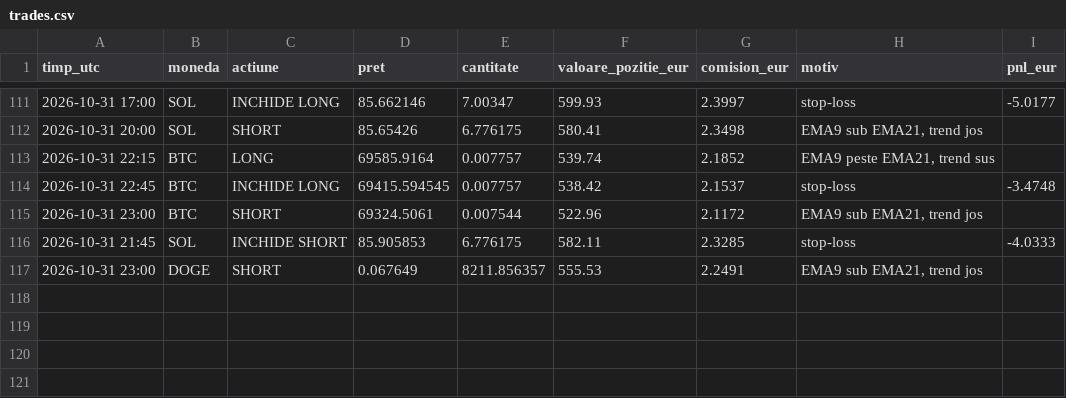
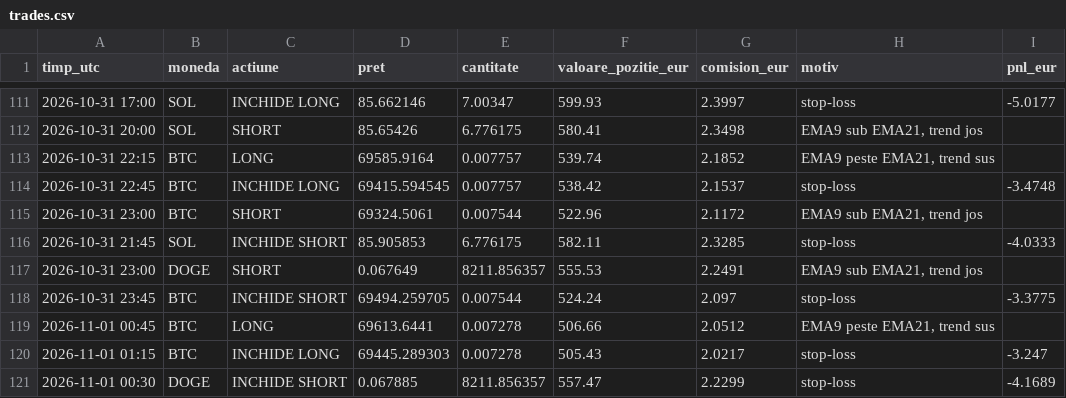
Before and after one commit to idcocias/crypto-paper-bot, a CSV file: data-agresiv/trades.csv, drawn as a sheet; only a part is shown, gaps mark what is left out.

```diff
--- a/data-agresiv/trades.csv
+++ b/data-agresiv/trades.csv
@@ -117 +117,5 @@ timp_utc,moneda,actiune,pret,cantitate,valoare_pozitie_eur,comision_eur,motiv,pn
 2026-10-31 23:00,DOGE,SHORT,0.067649,8211.856357,555.53,2.2491,"EMA9 sub EMA21, trend jos",
+2026-10-31 23:45,BTC,INCHIDE SHORT,69494.259705,0.007544,524.24,2.097,stop-loss,-3.3775
+2026-11-01 00:45,BTC,LONG,69613.6441,0.007278,506.66,2.0512,"EMA9 peste EMA21, trend sus",
+2026-11-01 01:15,BTC,INCHIDE LONG,69445.289303,0.007278,505.43,2.0217,stop-loss,-3.247
+2026-11-01 00:30,DOGE,INCHIDE SHORT,0.067885,8211.856357,557.47,2.2299,stop-loss,-4.1689
```
Also changed, not shown: data-agresiv/equity.csv, data/equity.csv, 4 other files.
